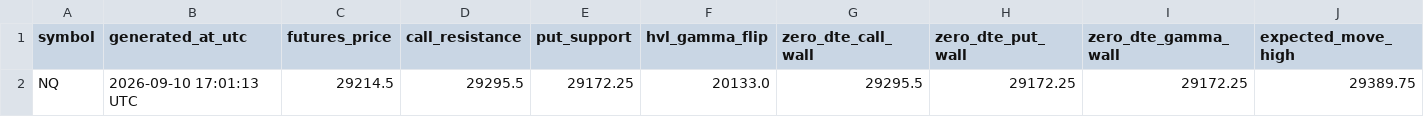
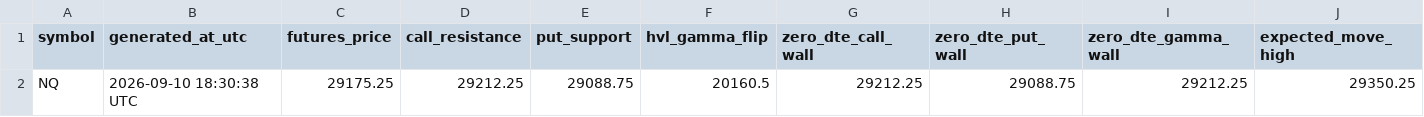
Before and after one commit to alfredintell/alfred-gamma-engine-free, a CSV file: out/NQ_levels.csv, drawn as a sheet; only a part is shown; removed rows and columns are numbered as before the commit, all else as after; rows hold the shown columns only; the diff names each change by its address in the sheet, - before the commit and + after, or states it on an @@ line.

Commit message:
Update Alfred gamma levels

```diff
--- a/out/NQ_levels.csv
+++ b/out/NQ_levels.csv
-row 2: NQ | 2026-09-10 17:01:13 UTC | 29214.5 | 29295.5 | 29172.25 | 20133.0 | 29295.5 | 29172.25 | 29172.25 | 29389.75
+row 2: NQ | 2026-09-10 18:30:38 UTC | 29175.25 | 29212.25 | 29088.75 | 20160.5 | 29212.25 | 29088.75 | 29212.25 | 29350.25
```
Also changed, not shown: out/ES_levels.csv, 8 other files.
